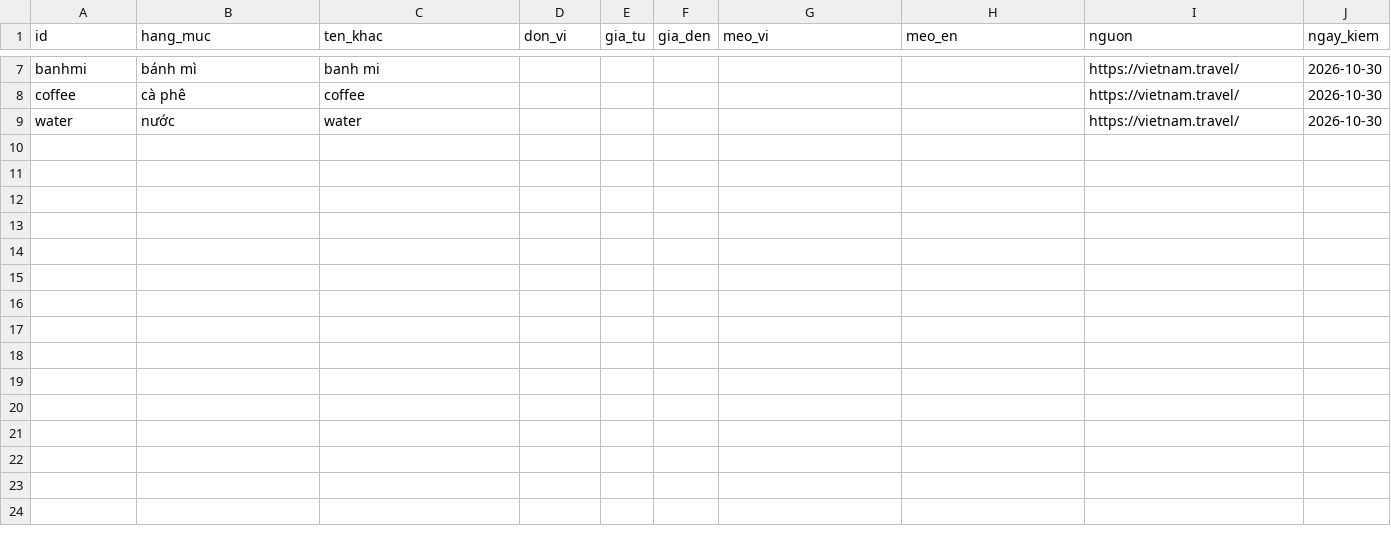
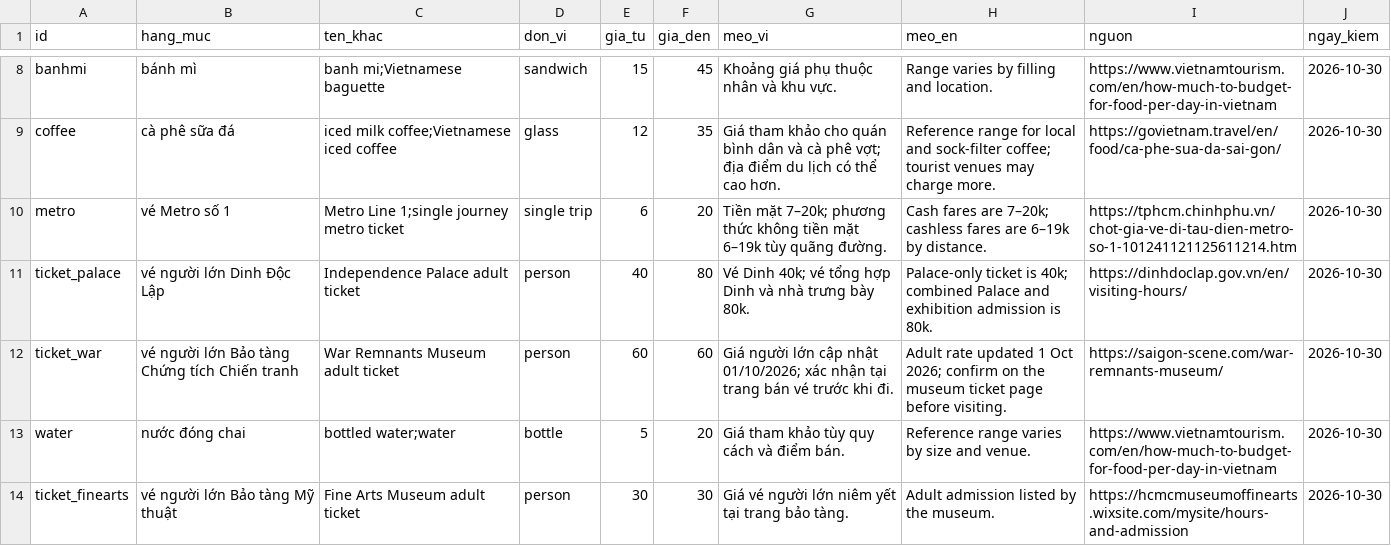
Before and after one commit to KoangWy/ask-saigon, a CSV file: web/data/gia_tham_khao.csv, drawn as a sheet; only a part is shown, gaps mark what is left out; addresses are those after the commit; the diff covers the shown part only; the diff names each change by its address in the sheet, - before the commit and + after, or states it on an @@ line.

Commit message:
feat(data): verify Saigon places and prices

```diff
--- a/web/data/gia_tham_khao.csv
+++ b/web/data/gia_tham_khao.csv
-C8 (ten_khac): banh mi
+C8 (ten_khac): banh mi;Vietnamese baguette
-D8 (don_vi): (empty)
+D8 (don_vi): sandwich
-E8 (gia_tu): (empty)
+E8 (gia_tu): 15
-F8 (gia_den): (empty)
+F8 (gia_den): 45
-G8 (meo_vi): (empty)
+G8 (meo_vi): Khoảng giá phụ thuộc nhân và khu vực.
-H8 (meo_en): (empty)
+H8 (meo_en): Range varies by filling and location.
-I8 (nguon): https://vietnam.travel/
+I8 (nguon): https://www.vietnamtourism.com/en/how-much-to-budget-for-food-per-day-in-vietnam
-B9 (hang_muc): cà phê
+B9 (hang_muc): cà phê sữa đá
-C9 (ten_khac): coffee
+C9 (ten_khac): iced milk coffee;Vietnamese iced coffee
-D9 (don_vi): (empty)
+D9 (don_vi): glass
-E9 (gia_tu): (empty)
+E9 (gia_tu): 12
-F9 (gia_den): (empty)
+F9 (gia_den): 35
-G9 (meo_vi): (empty)
+G9 (meo_vi): Giá tham khảo cho quán bình dân và cà phê vợt; địa điểm du lịch có thể cao hơn.
-H9 (meo_en): (empty)
+H9 (meo_en): Reference range for local and sock-filter coffee; tourist venues may charge more.
-I9 (nguon): https://vietnam.travel/
+I9 (nguon): https://govietnam.travel/en/food/ca-phe-sua-da-sai-gon/
+row 10: metro | vé Metro số 1 | Metro Line 1;single journey metro ticket | single trip | 6 | 20 | Tiền mặt 7–20k; phương thức không tiền mặt 6–19k tùy quãng đường. | Cash fares are 7–20k; cashless fares are 6–19k by distance. | https://tphcm.chinhphu.vn/chot-gia-ve-di-tau-dien-metro-so-1-101241121125611214.htm | 2026-10-30
+row 11: ticket_palace | vé người lớn Dinh Độc Lập | Independence Palace adult ticket | person | 40 | 80 | Vé Dinh 40k; vé tổng hợp Dinh và nhà trưng bày 80k. | Palace-only ticket is 40k; combined Palace and exhibition admission is 80k. | https://dinhdoclap.gov.vn/en/visiting-hours/ | 2026-10-30
+row 12: ticket_war | vé người lớn Bảo tàng Chứng tích Chiến tranh | War Remnants Museum adult ticket | person | 60 | 60 | Giá người lớn cập nhật 01/10/2026; xác nhận tại trang bán vé trước khi đi. | Adult rate updated 1 Oct 2026; confirm on the museum ticket page before visiting. | https://saigon-scene.com/war-remnants-museum/ | 2026-10-30
-B13 (hang_muc): nước
+B13 (hang_muc): nước đóng chai
-C13 (ten_khac): water
+C13 (ten_khac): bottled water;water
-D13 (don_vi): (empty)
+D13 (don_vi): bottle
-E13 (gia_tu): (empty)
+E13 (gia_tu): 5
-F13 (gia_den): (empty)
+F13 (gia_den): 20
-G13 (meo_vi): (empty)
+G13 (meo_vi): Giá tham khảo tùy quy cách và điểm bán.
-H13 (meo_en): (empty)
+H13 (meo_en): Reference range varies by size and venue.
-I13 (nguon): https://vietnam.travel/
+I13 (nguon): https://www.vietnamtourism.com/en/how-much-to-budget-for-food-per-day-in-vietnam
+row 14: ticket_finearts | vé người lớn Bảo tàng Mỹ thuật | Fine Arts Museum adult ticket | person | 30 | 30 | Giá vé người lớn niêm yết tại trang bảo tàng. | Adult admission listed by the museum. | https://hcmcmuseumoffinearts.wixsite.com/mysite/hours-and-admission | 2026-10-30
```
Also changed, not shown: 2 added rows, 1 removed row and 29 edited cells elsewhere in this file, 8 other files.
